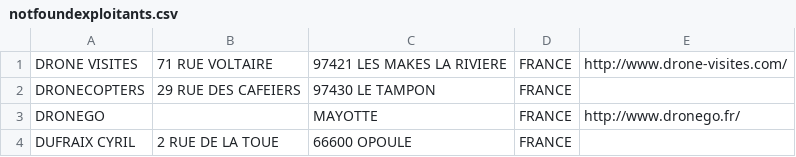
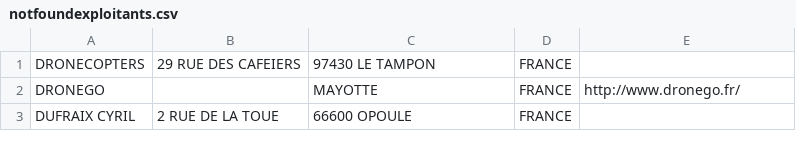
Before and after one commit to igeofr/igeofr.github.io, a CSV file: map_drones/notfoundexploitants.csv, drawn as a sheet; only a part is shown; the diff names each change by its address in the sheet, - before the commit and + after, or states it on an @@ line.

Commit message:
DRONE VISITES

```diff
--- a/map_drones/notfoundexploitants.csv
+++ b/map_drones/notfoundexploitants.csv
-row 1: DRONE VISITES | 71 RUE VOLTAIRE | 97421 LES MAKES LA RIVIERE | FRANCE | http://www.drone-visites.com/
```
